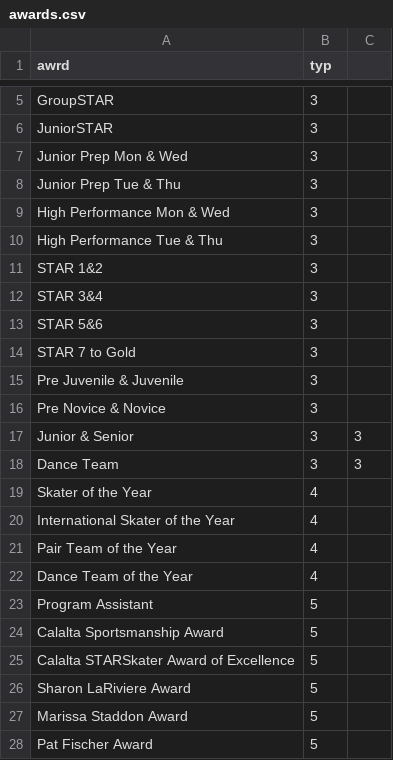
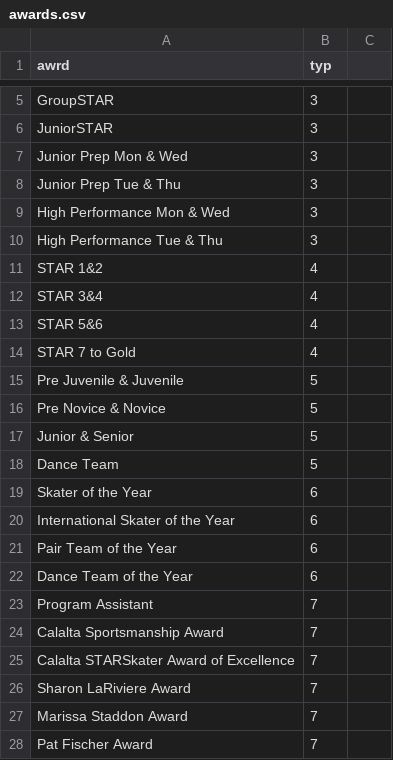
Before and after one commit to bhazeltn/wall_of_fame, a CSV file: lib/seeds/awards.csv, drawn as a sheet; only a part is shown, gaps mark what is left out.

Commit message:
Complete re-do of club awards

```diff
--- a/lib/seeds/awards.csv
+++ b/lib/seeds/awards.csv
@@ -10,19 +10,19 @@ High Performance Mon & Wed,3,
 High Performance Tue & Thu,3,
-STAR 1&2,3,
-STAR 3&4,3,
-STAR 5&6,3,
-STAR 7 to Gold,3,
-Pre Juvenile & Juvenile,3,
-Pre Novice & Novice,3,
-Junior & Senior,3,3
-Dance Team,3,3
-Skater of the Year,4,
-International Skater of the Year,4,
-Pair Team of the Year,4,
-Dance Team of the Year,4,
-Program Assistant,5,
-Calalta Sportsmanship Award,5,
-Calalta STARSkater Award of Excellence,5,
-Sharon LaRiviere Award,5,
-Marissa Staddon Award,5,
-Pat Fischer Award,5,
+STAR 1&2,4,
+STAR 3&4,4,
+STAR 5&6,4,
+STAR 7 to Gold,4,
+Pre Juvenile & Juvenile,5,
+Pre Novice & Novice,5,
+Junior & Senior,5,
+Dance Team,5,
+Skater of the Year,6,
+International Skater of the Year,6,
+Pair Team of the Year,6,
+Dance Team of the Year,6,
+Program Assistant,7,
+Calalta Sportsmanship Award,7,
+Calalta STARSkater Award of Excellence,7,
+Sharon LaRiviere Award,7,
+Marissa Staddon Award,7,
+Pat Fischer Award,7,
```
Also changed, not shown: lib/seeds/club_awards.csv, 3 other files.
